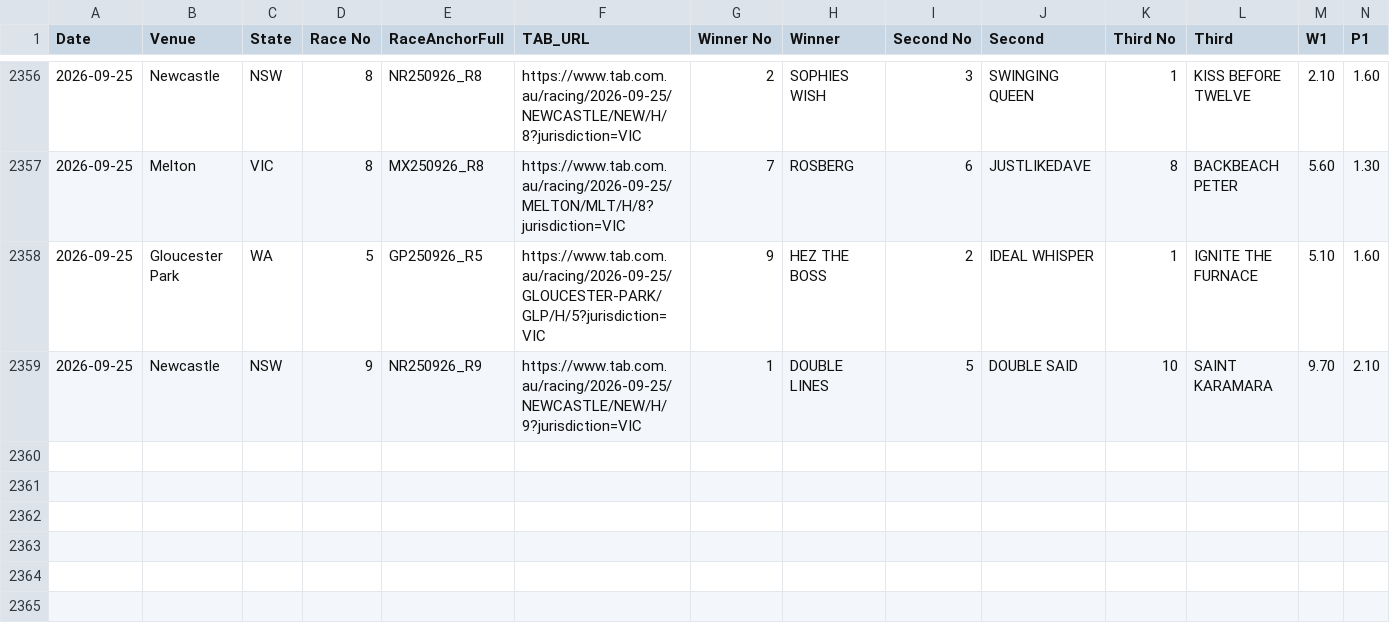
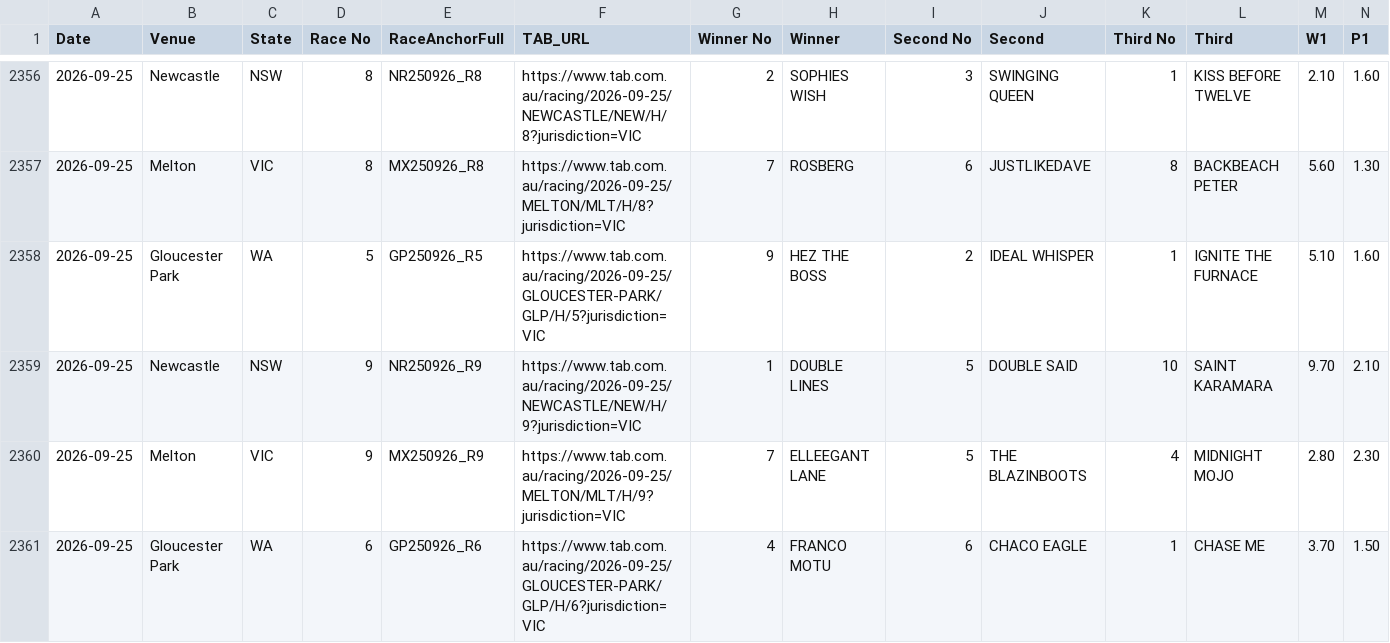
Before and after one commit to harnessapp/Trotify, a CSV file: tab_dividends.csv, drawn as a sheet; only a part is shown, gaps mark what is left out; rows hold the shown columns only; the diff names each change by its address in the sheet, - before the commit and + after, or states it on an @@ line.

Commit message:
Automated Trotify update

```diff
--- a/tab_dividends.csv
+++ b/tab_dividends.csv
+row 2360: 2026-09-25 | Melton | VIC | 9 | MX250926_R9 | https://www.tab.com.au/racing/2026-09-25/MELTON/MLT/H/9?jurisdiction=VIC | 7 | ELLEEGANT LANE | 5 | THE BLAZINBOOTS | 4 | MIDNIGHT MOJO | 2.80 | 2.30
+row 2361: 2026-09-25 | Gloucester Park | WA | 6 | GP250926_R6 | https://www.tab.com.au/racing/2026-09-25/GLOUCESTER-PARK/GLP/H/6?jurisdiction=VIC | 4 | FRANCO MOTU | 6 | CHACO EAGLE | 1 | CHASE ME | 3.70 | 1.50
```
